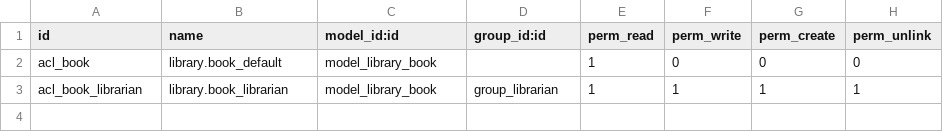
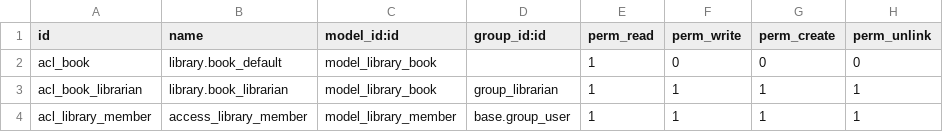
Before and after one commit to fancn21th/0_174_Odoo_o14cb_Module, a CSV file: my_library/security/ir.model.access.csv, drawn as a sheet.

```diff
--- a/my_library/security/ir.model.access.csv
+++ b/my_library/security/ir.model.access.csv
@@ -3 +3,2 @@ acl_book,library.book_default,model_library_book,,1,0,0,0
 acl_book_librarian,library.book_librarian,model_library_book,group_librarian,1,1,1,1
+acl_library_member,access_library_member,model_library_member,base.group_user,1,1,1,1
```
Also changed, not shown: 2 other files.
